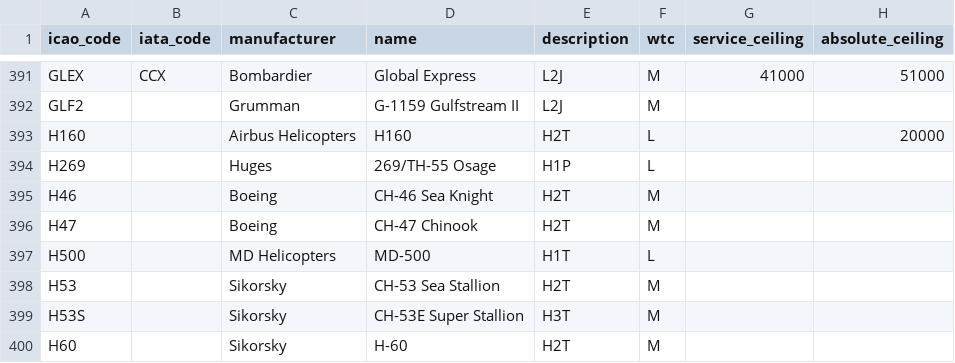
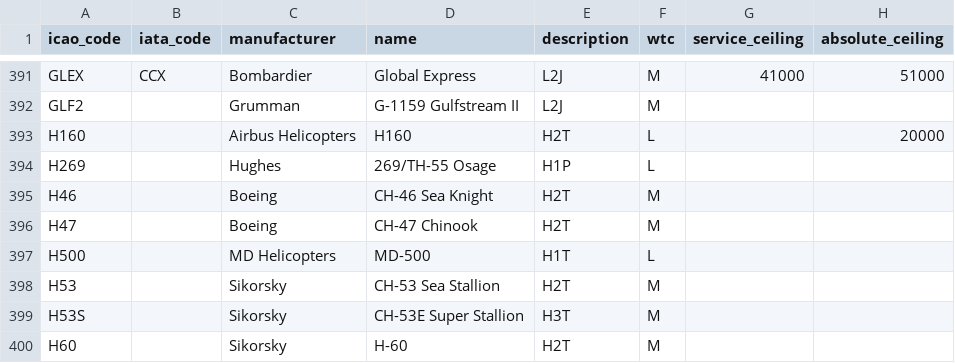
Before and after one commit to laegsgaardTroels/whatisflying-db, a CSV file: data/aircraft_types.csv, drawn as a sheet; only a part is shown, gaps mark what is left out; the diff names each change by its address in the sheet, - before the commit and + after, or states it on an @@ line.

Commit message:
Fix aircraft type H269 manufacturer name.

```diff
--- a/data/aircraft_types.csv
+++ b/data/aircraft_types.csv
-C394 (manufacturer): Huges
+C394 (manufacturer): Hughes
```
